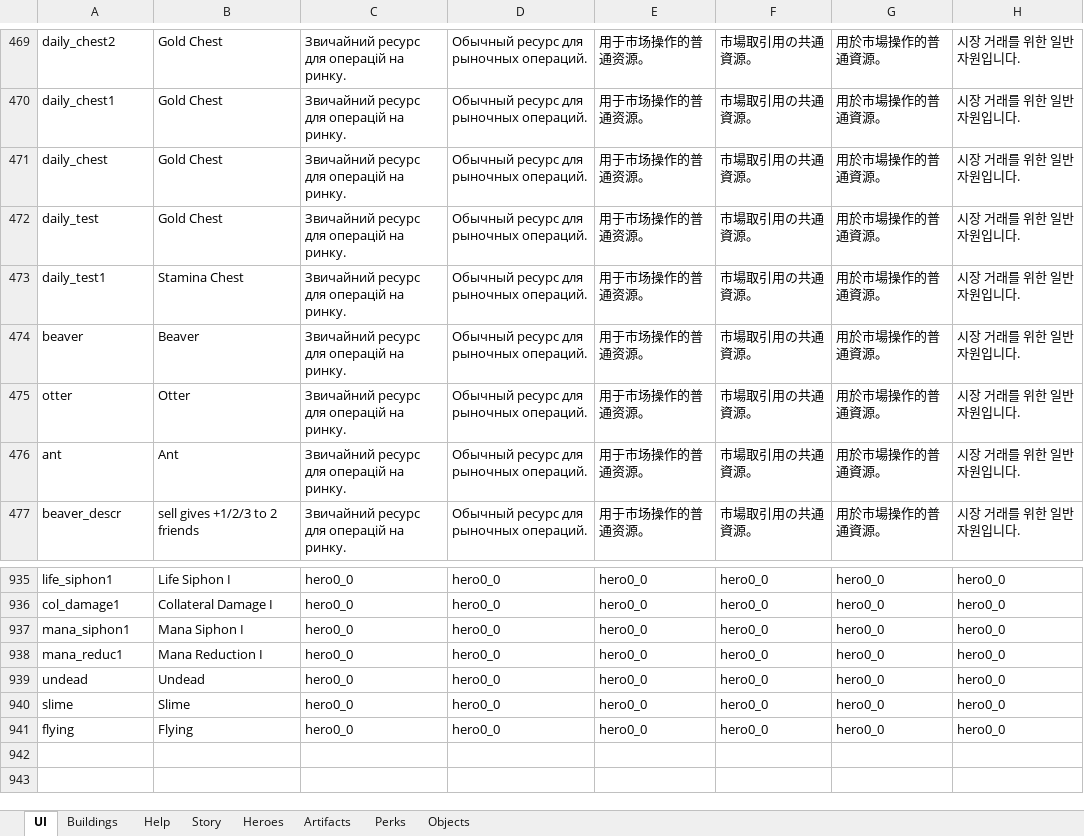
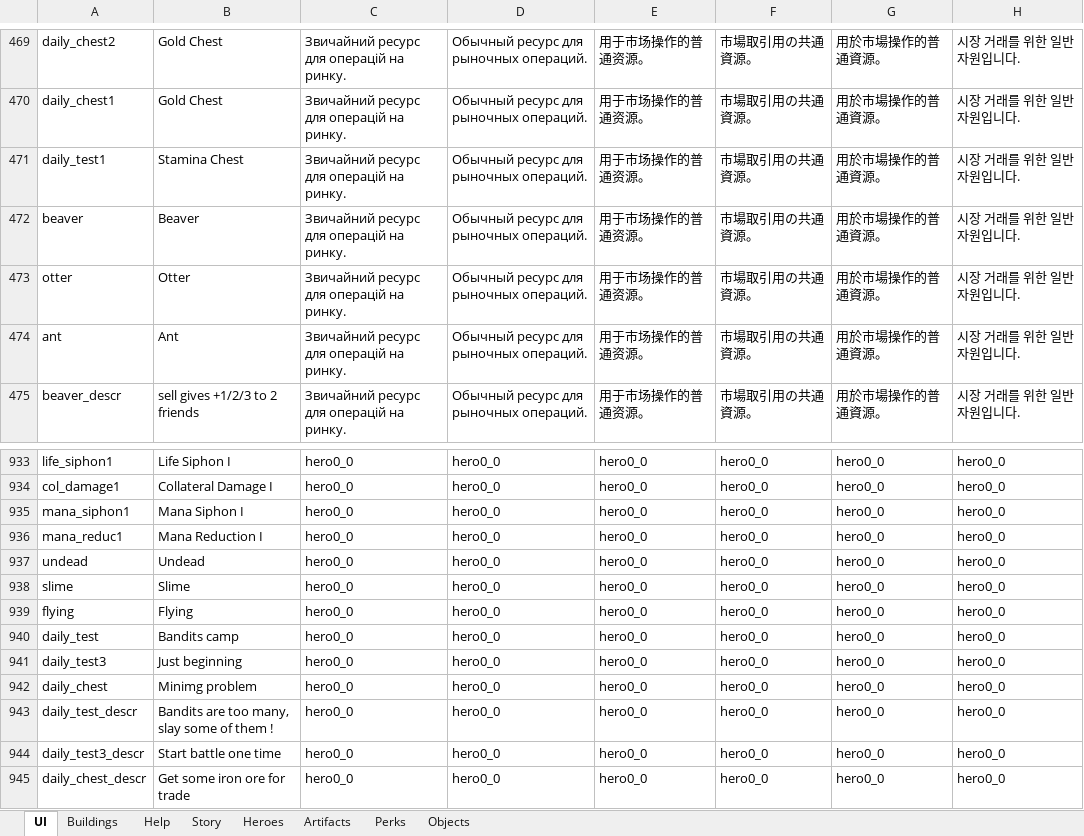
Before and after one commit to uberbax/AllForOne, an Excel workbook: Assets/StreamingAssets/loc.xlsx, sheet UI, drawn as a sheet; only a part is shown, gaps mark what is left out; values as stored, in another font and other column widths than the file's, no borders; removed rows and columns are numbered as before the commit, all else as after; the diff names each change by its address in the sheet, - before the commit and + after, or states it on an @@ line.

```diff
--- a/Assets/StreamingAssets/loc.xlsx (sheet UI)
+++ b/Assets/StreamingAssets/loc.xlsx (sheet UI)
-row 471: daily_chest | Gold Chest | Звичайний ресурс для операцій на ринку. | Обычный ресурс для рыночных операций. | 用于市场操作的普通资源。 | 市場取引用の共通資源。 | 用於市場操作的普通資源。 | 시장 거래를 위한 일반 자원입니다.
-row 472: daily_test | Gold Chest | Звичайний ресурс для операцій на ринку. | Обычный ресурс для рыночных операций. | 用于市场操作的普通资源。 | 市場取引用の共通資源。 | 用於市場操作的普通資源。 | 시장 거래를 위한 일반 자원입니다.
+row 940: daily_test | Bandits camp | hero0_0 | hero0_0 | hero0_0 | hero0_0 | hero0_0 | hero0_0
+row 941: daily_test3 | Just beginning | hero0_0 | hero0_0 | hero0_0 | hero0_0 | hero0_0 | hero0_0
+row 942: daily_chest | Minimg problem | hero0_0 | hero0_0 | hero0_0 | hero0_0 | hero0_0 | hero0_0
+row 943: daily_test_descr | Bandits are too many, slay some of them ! | hero0_0 | hero0_0 | hero0_0 | hero0_0 | hero0_0 | hero0_0
+row 944: daily_test3_descr | Start battle one time | hero0_0 | hero0_0 | hero0_0 | hero0_0 | hero0_0 | hero0_0
+row 945: daily_chest_descr | Get some iron ore for trade | hero0_0 | hero0_0 | hero0_0 | hero0_0 | hero0_0 | hero0_0
```
Also changed, not shown: Assets/StreamingAssets/Config_exp.xlsx, 4 other files.
